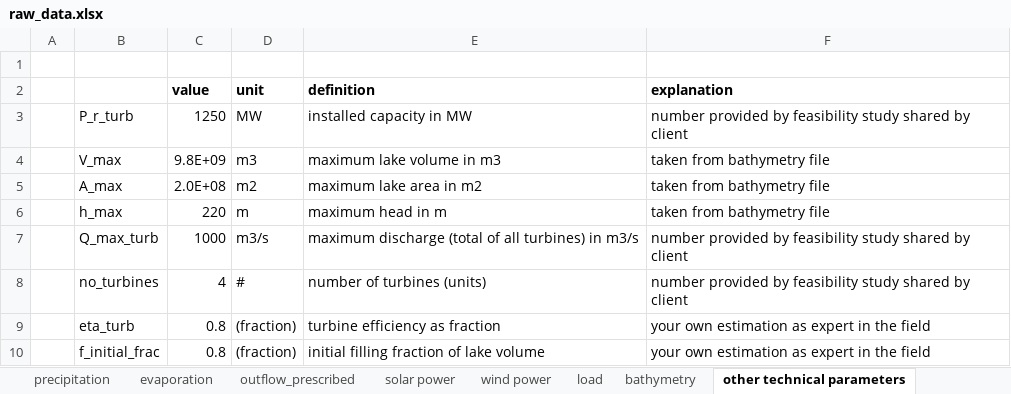
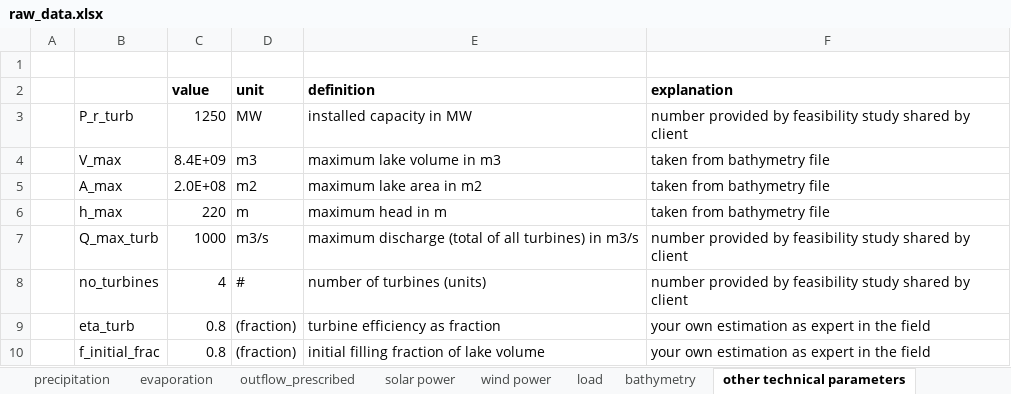
Before and after one commit to VUB-HYDR/REVUB, an Excel workbook: 5_Training_dataset/raw_data.xlsx, sheet other technical parameters, drawn as a sheet; only a part is shown; values as stored, in another font and other column widths than the file's, no borders; the diff names each change by its address in the sheet, - before the commit and + after, or states it on an @@ line.

```diff
--- a/5_Training_dataset/raw_data.xlsx (sheet other technical parameters)
+++ b/5_Training_dataset/raw_data.xlsx (sheet other technical parameters)
-C4 (value): 9.8E+09
+C4 (value): 8.4E+09
```
Also changed, not shown: sheet bathymetry_2, sheet other technical parameters_2, charts or pictures, 3 other files.
